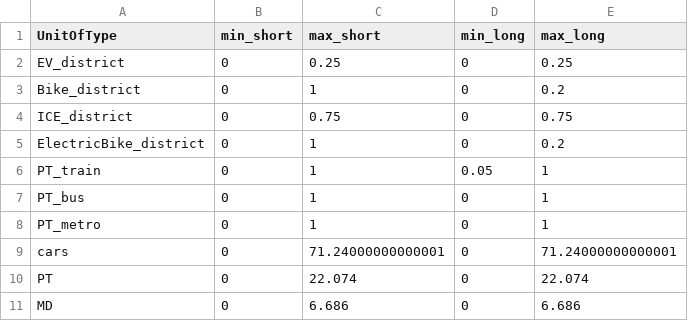
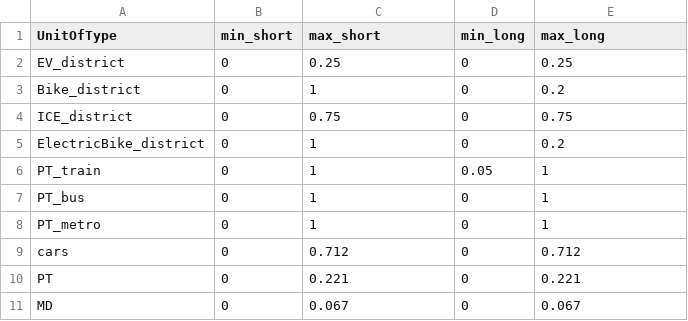
Before and after one commit to cterrier24/REHO_students, a CSV file: reho/data/mobility/modalshares/2024/modalshares_2024_3175.csv, drawn as a sheet.

```diff
--- a/reho/data/mobility/modalshares/2024/modalshares_2024_3175.csv
+++ b/reho/data/mobility/modalshares/2024/modalshares_2024_3175.csv
@@ -8,4 +8,4 @@ PT_bus,0,1,0,1
 PT_metro,0,1,0,1
-cars,0,71.24000000000001,0,71.24000000000001
-PT,0,22.074,0,22.074
-MD,0,6.686,0,6.686
+cars,0,0.712,0,0.712
+PT,0,0.221,0,0.221
+MD,0,0.067,0,0.067
```
Also changed, not shown: reho/data/mobility/modalshares/2024/modalshares_2024_10691.csv, reho/data/mobility/modalshares/2030/modalshares_2030_10691.csv, 36 other files.
